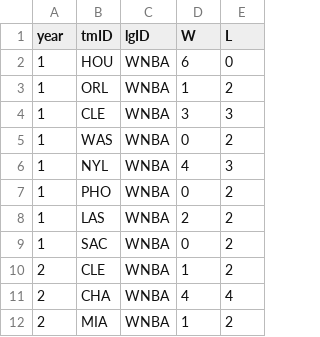
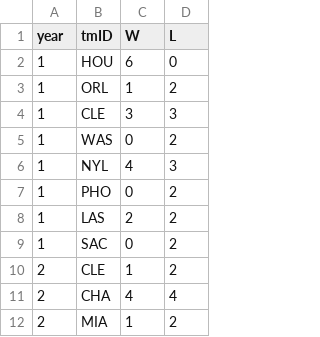
Before and after one commit to 13luiscabral13/AC, a CSV file: dataset_edited/teams_post.csv, drawn as a sheet; only a part is shown; the diff names each change by its address in the sheet, - before the commit and + after, or states it on an @@ line.

Commit message:
players, coaches and teams_post data cleaning

```diff
--- a/dataset_edited/teams_post.csv
+++ b/dataset_edited/teams_post.csv
-column C (lgID), rows 2-12: all WNBA
```
Also changed, not shown: dataset_edited/coaches.csv, 2 other files.
